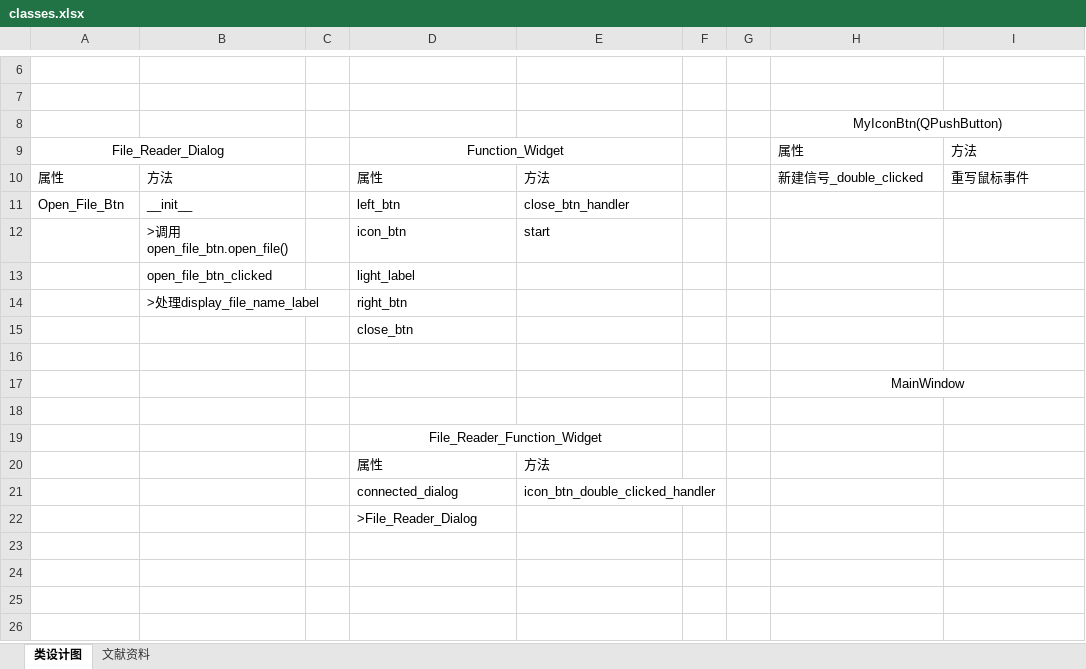
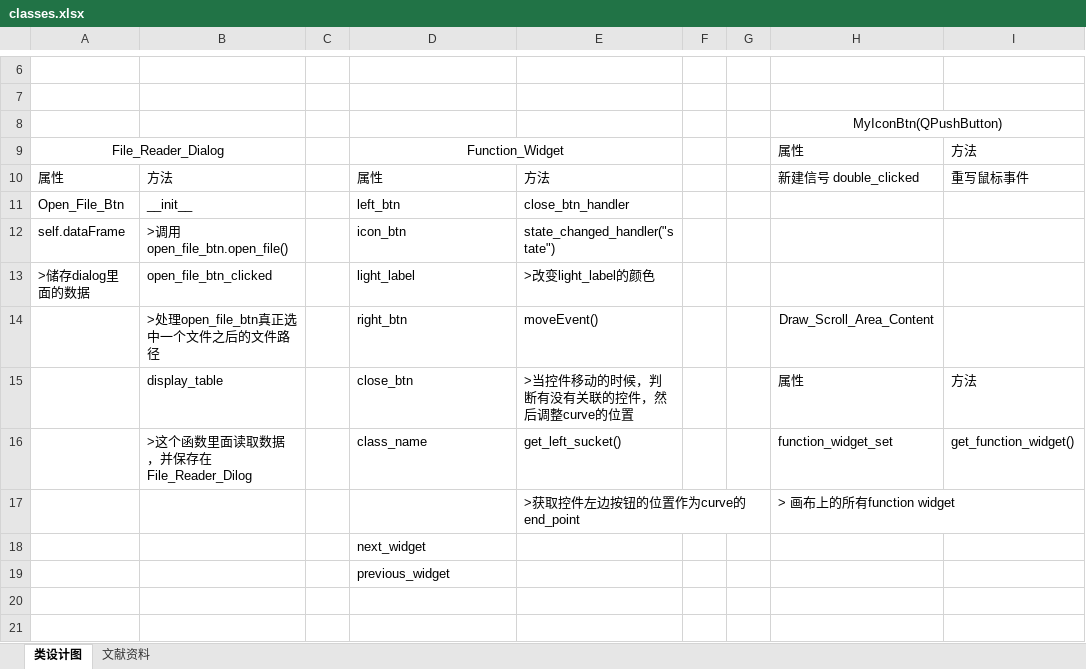
Before and after one commit to Hql1998/graduation_design, an Excel workbook: classes.xlsx, sheet 类设计图, drawn as a sheet; only a part is shown, gaps mark what is left out; the shorter side is filled out with more unchanged rows; values as stored, in another font and other column widths than the file's, no borders; removed rows and columns are numbered as before the commit, all else as after; the diff covers the shown part only; the diff names each change by its address in the sheet, - before the commit and + after, or states it on an @@ line.

Commit message:
readey to change file_reader it's a backup

```diff
--- a/classes.xlsx (sheet 类设计图)
+++ b/classes.xlsx (sheet 类设计图)
-H10: 新建信号_double_clicked
+H10: 新建信号 double_clicked
-A12: (empty)
+A12: self.dataFrame
-E12: start
+E12: state_changed_handler("state")
-A13: (empty)
+A13: >储存dialog里面的数据
-E13: (empty)
+E13: >改变light_label的颜色
-row 14:  | >处理display_file_name_label |  | right_btn
-row 15:  |  |  | close_btn
-row 14: (empty)
+row 14:  | >处理open_file_btn真正选中一个文件之后的文件路径 |  | right_btn | moveEvent() |  |  | Draw_Scroll_Area_Content
-row 17:  |  |  |  |  |  |  | MainWindow
-row 15: (empty)
+row 15:  | display_table |  | close_btn | >当控件移动的时候，判断有没有关联的控件，然后调整curve的位置 |  |  | 属性 | 方法
+row 16:  | >这个函数里面读取数据，并保存在File_Reader_Dilog |  | class_name | get_left_sucket() |  |  | function_widget_set | get_function_widget()
+row 17:  |  |  |  | >获取控件左边按钮的位置作为curve的end_point |  |  | > 画布上的所有function widget
-D18: File_Reader_Function_Widget
+D18: next_widget
-D18 alignment: center
+D18 alignment: left
-D19:E19 merged
-row 20:  |  |  | 属性 | 方法
-row 21:  |  |  | connected_dialog | icon_btn_double_clicked_handler
-D19: >File_Reader_Dialog
+D19: previous_widget
```
Also changed, not shown: 10 added rows, 7 edited cells and merged cells elsewhere in this sheet, 18 other files.
